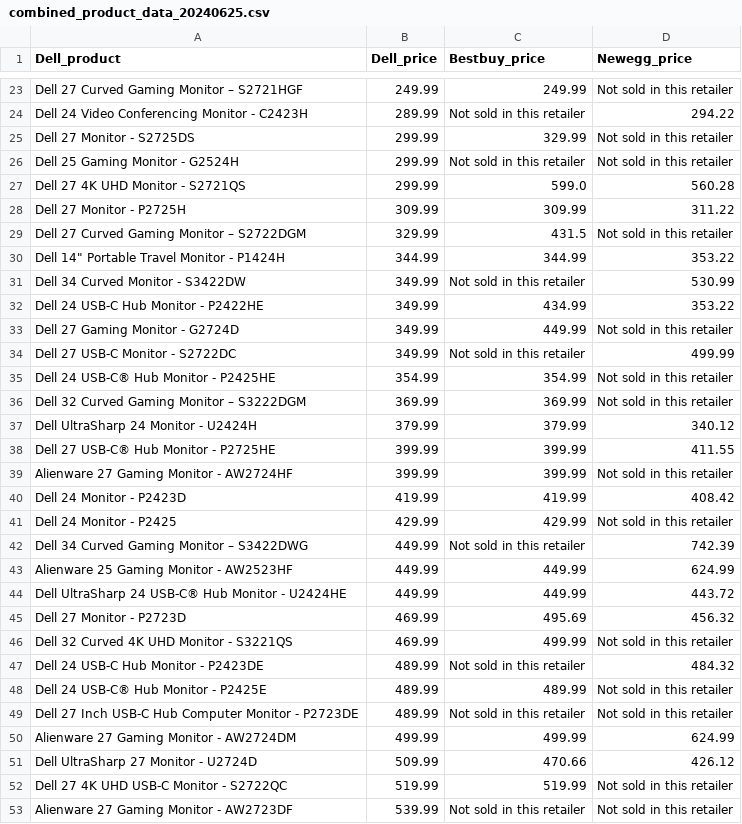
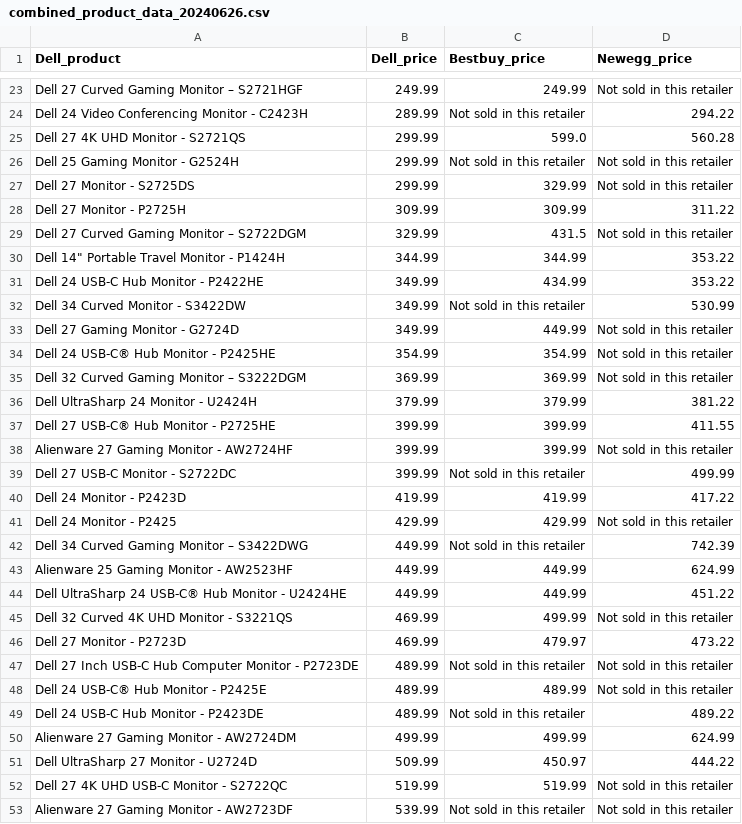
Before and after one commit to nickdoucette24/brainstation-industryproject-team1, a CSV file: server/scripts/data/combined_product_data_20240626.csv (was server/scripts/data/combined_product_data_20240625.csv), drawn as a sheet; only a part is shown, gaps mark what is left out; the diff covers the shown part only.

```diff
--- a/server/scripts/data/combined_product_data_20240625.csv
+++ b/server/scripts/data/combined_product_data_20240626.csv
@@ -24,5 +24,5 @@ Dell 27 Curved Gaming Monitor – S2721HGF,249.99,249.99,Not sold in this retail
 Dell 24 Video Conferencing Monitor - C2423H,289.99,Not sold in this retailer,294.22
+Dell 27 4K UHD Monitor - S2721QS,299.99,599.0,560.28
+Dell 25 Gaming Monitor - G2524H ,299.99,Not sold in this retailer,Not sold in this retailer
 Dell 27 Monitor - S2725DS,299.99,329.99,Not sold in this retailer
-Dell 25 Gaming Monitor - G2524H ,299.99,Not sold in this retailer,Not sold in this retailer
-Dell 27 4K UHD Monitor - S2721QS,299.99,599.0,560.28
 Dell 27 Monitor - P2725H,309.99,309.99,311.22
@@ -30,12 +30,12 @@ Dell 27 Curved Gaming Monitor – S2722DGM,329.99,431.5,Not sold in this retaile
 "Dell 14"" Portable Travel Monitor - P1424H",344.99,344.99,353.22
+Dell 24 USB-C Hub Monitor - P2422HE,349.99,434.99,353.22
 Dell 34 Curved Monitor - S3422DW,349.99,Not sold in this retailer,530.99
-Dell 24 USB-C Hub Monitor - P2422HE,349.99,434.99,353.22
 Dell 27 Gaming Monitor - G2724D,349.99,449.99,Not sold in this retailer
-Dell 27 USB-C Monitor - S2722DC,349.99,Not sold in this retailer,499.99
 Dell 24 USB-C® Hub Monitor - P2425HE,354.99,354.99,Not sold in this retailer
 Dell 32 Curved Gaming Monitor – S3222DGM,369.99,369.99,Not sold in this retailer
-Dell UltraSharp 24 Monitor - U2424H,379.99,379.99,340.12
+Dell UltraSharp 24 Monitor - U2424H,379.99,379.99,381.22
 Dell 27 USB-C® Hub Monitor - P2725HE,399.99,399.99,411.55
 Alienware 27 Gaming Monitor - AW2724HF,399.99,399.99,Not sold in this retailer
-Dell 24 Monitor - P2423D,419.99,419.99,408.42
+Dell 27 USB-C Monitor - S2722DC,399.99,Not sold in this retailer,499.99
+Dell 24 Monitor - P2423D,419.99,419.99,417.22
 Dell 24 Monitor - P2425,429.99,429.99,Not sold in this retailer
@@ -43,10 +43,10 @@ Dell 34 Curved Gaming Monitor – S3422DWG,449.99,Not sold in this retailer,742.
 Alienware 25 Gaming Monitor - AW2523HF,449.99,449.99,624.99
-Dell UltraSharp 24 USB-C® Hub Monitor - U2424HE,449.99,449.99,443.72
-Dell 27 Monitor - P2723D,469.99,495.69,456.32
+Dell UltraSharp 24 USB-C® Hub Monitor - U2424HE,449.99,449.99,451.22
 Dell 32 Curved 4K UHD Monitor - S3221QS,469.99,499.99,Not sold in this retailer
-Dell 24 USB-C Hub Monitor - P2423DE,489.99,Not sold in this retailer,484.32
+Dell 27 Monitor - P2723D,469.99,479.97,473.22
+Dell 27 Inch USB-C Hub Computer Monitor - P2723DE,489.99,Not sold in this retailer,Not sold in this retailer
 Dell 24 USB-C® Hub Monitor - P2425E,489.99,489.99,Not sold in this retailer
-Dell 27 Inch USB-C Hub Computer Monitor - P2723DE,489.99,Not sold in this retailer,Not sold in this retailer
+Dell 24 USB-C Hub Monitor - P2423DE,489.99,Not sold in this retailer,489.22
 Alienware 27 Gaming Monitor - AW2724DM,499.99,499.99,624.99
-Dell UltraSharp 27 Monitor - U2724D,509.99,470.66,426.12
+Dell UltraSharp 27 Monitor - U2724D,509.99,450.97,444.22
 Dell 27 4K UHD USB-C Monitor - S2722QC,519.99,519.99,Not sold in this retailer
```
Also changed, not shown: 1 added row, 1 removed row and 16 edited cells elsewhere in this file, server/scripts/data/bestbuy_comparison_20240626.csv, server/scripts/data/newegg_comparison_20240626.csv, 6 other files.
